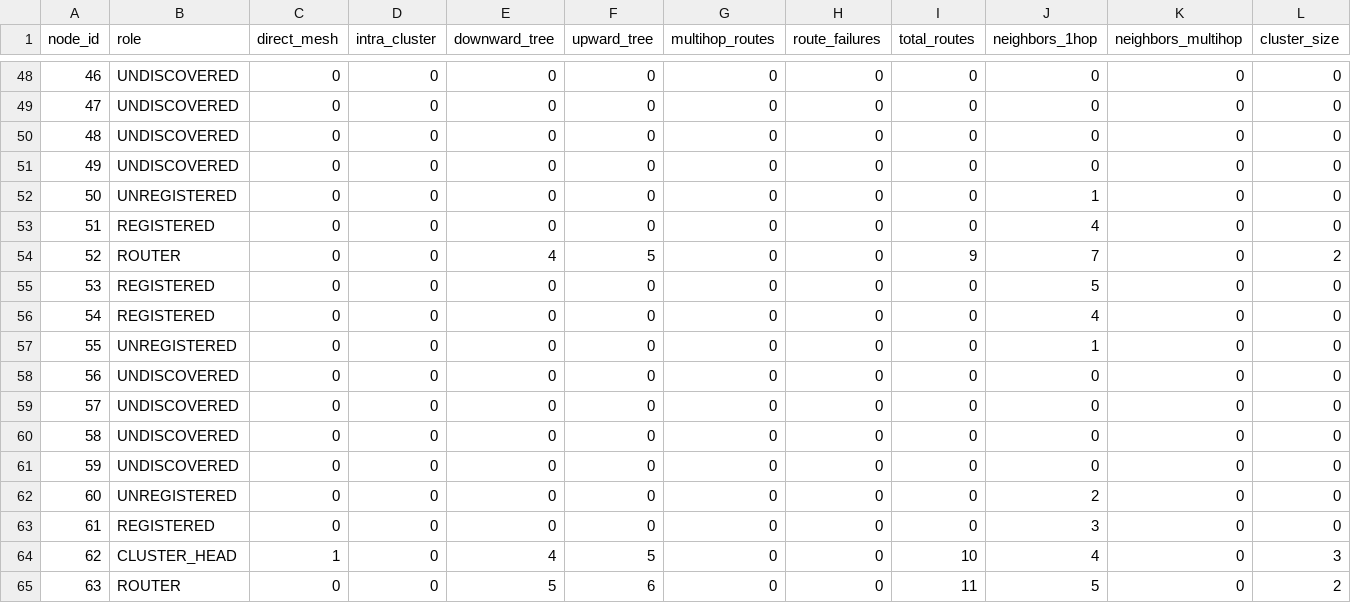
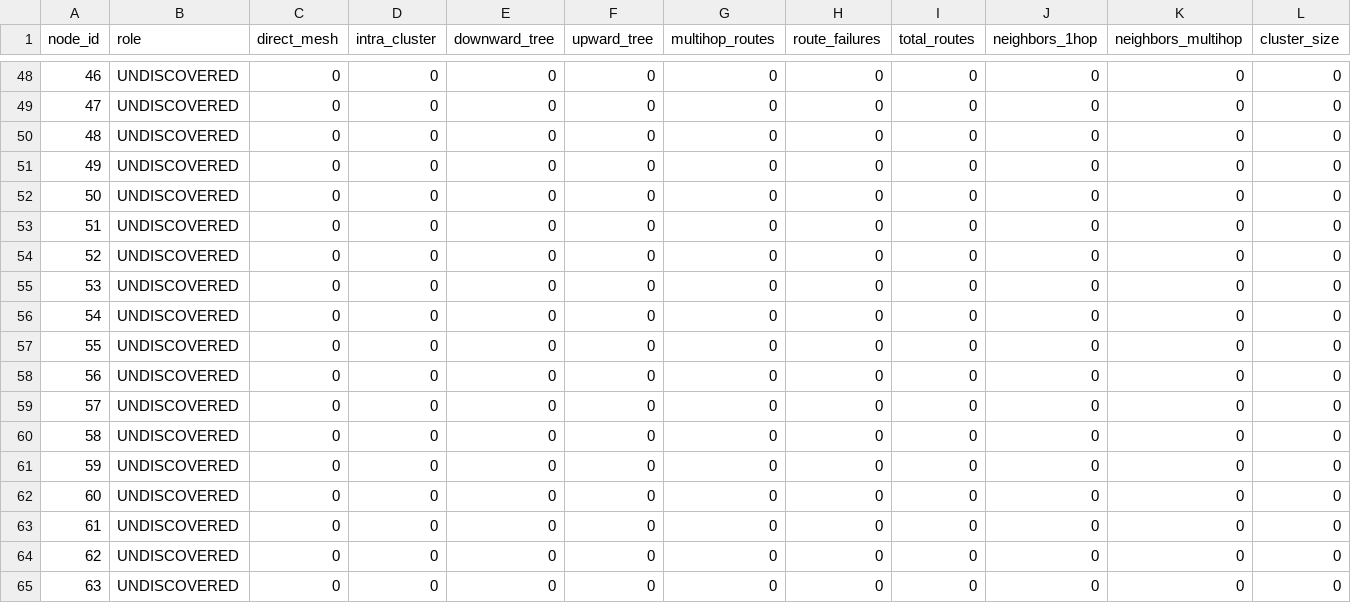
Before and after one commit to ruturajuttarwar/EE662_Project_CTM, a CSV file: wsnlab/routing_statistics.csv, drawn as a sheet; only a part is shown, gaps mark what is left out; the diff covers the shown part only.

```diff
--- a/wsnlab/routing_statistics.csv
+++ b/wsnlab/routing_statistics.csv
@@ -51,8 +51,8 @@ node_id,role,direct_mesh,intra_cluster,downward_tree,upward_tree,multihop_routes
 49,UNDISCOVERED,0,0,0,0,0,0,0,0,0,0
-50,UNREGISTERED,0,0,0,0,0,0,0,1,0,0
-51,REGISTERED,0,0,0,0,0,0,0,4,0,0
-52,ROUTER,0,0,4,5,0,0,9,7,0,2
-53,REGISTERED,0,0,0,0,0,0,0,5,0,0
-54,REGISTERED,0,0,0,0,0,0,0,4,0,0
-55,UNREGISTERED,0,0,0,0,0,0,0,1,0,0
+50,UNDISCOVERED,0,0,0,0,0,0,0,0,0,0
+51,UNDISCOVERED,0,0,0,0,0,0,0,0,0,0
+52,UNDISCOVERED,0,0,0,0,0,0,0,0,0,0
+53,UNDISCOVERED,0,0,0,0,0,0,0,0,0,0
+54,UNDISCOVERED,0,0,0,0,0,0,0,0,0,0
+55,UNDISCOVERED,0,0,0,0,0,0,0,0,0,0
 56,UNDISCOVERED,0,0,0,0,0,0,0,0,0,0
@@ -61,5 +61,5 @@ node_id,role,direct_mesh,intra_cluster,downward_tree,upward_tree,multihop_routes
 59,UNDISCOVERED,0,0,0,0,0,0,0,0,0,0
-60,UNREGISTERED,0,0,0,0,0,0,0,2,0,0
-61,REGISTERED,0,0,0,0,0,0,0,3,0,0
-62,CLUSTER_HEAD,1,0,4,5,0,0,10,4,0,3
-63,ROUTER,0,0,5,6,0,0,11,5,0,2
+60,UNDISCOVERED,0,0,0,0,0,0,0,0,0,0
+61,UNDISCOVERED,0,0,0,0,0,0,0,0,0,0
+62,UNDISCOVERED,0,0,0,0,0,0,0,0,0,0
+63,UNDISCOVERED,0,0,0,0,0,0,0,0,0,0
```
Also changed, not shown: 120 edited cells elsewhere in this file, neighbor_distances.csv, wsnlab/neighbor_distances.csv, 16 other files.
